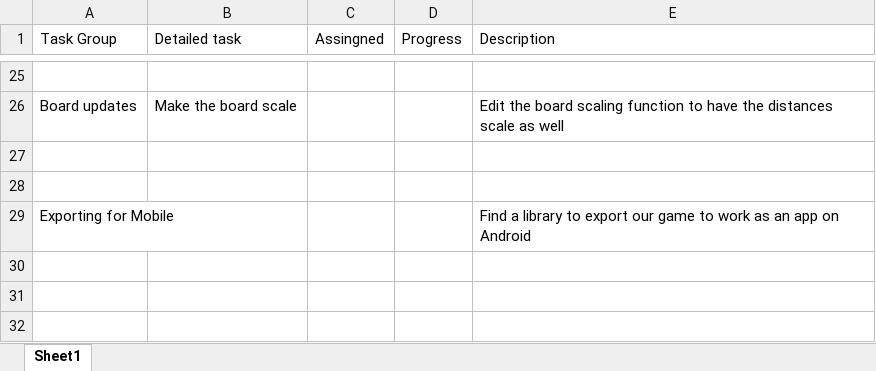
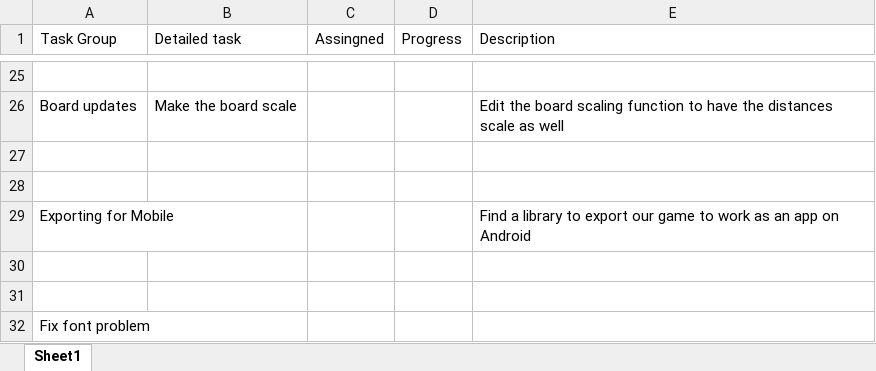
Before and after one commit to Mowtine/PuzzleGame, an Excel workbook: TaskPlan.xlsx, sheet Sheet1, drawn as a sheet; only a part is shown, gaps mark what is left out; values as stored, in another font and other column widths than the file's, no borders; conditional formats not drawn; the diff names each change by its address in the sheet, - before the commit and + after, or states it on an @@ line.

```diff
--- a/TaskPlan.xlsx (sheet Sheet1)
+++ b/TaskPlan.xlsx (sheet Sheet1)
+row 30: (empty)
+row 31: (empty)
+row 32: Fix font problem
```
Also changed, not shown: 3 other files.
